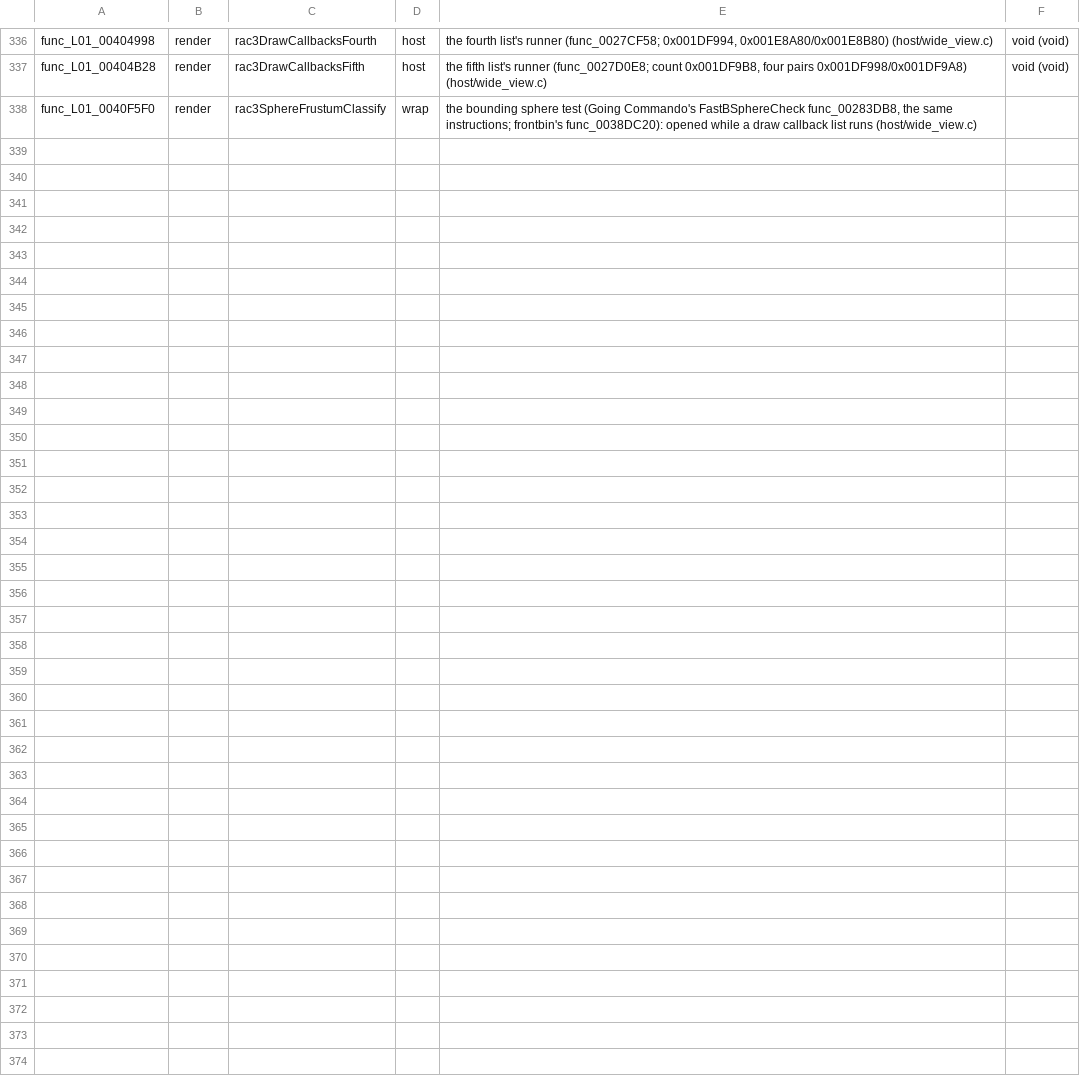
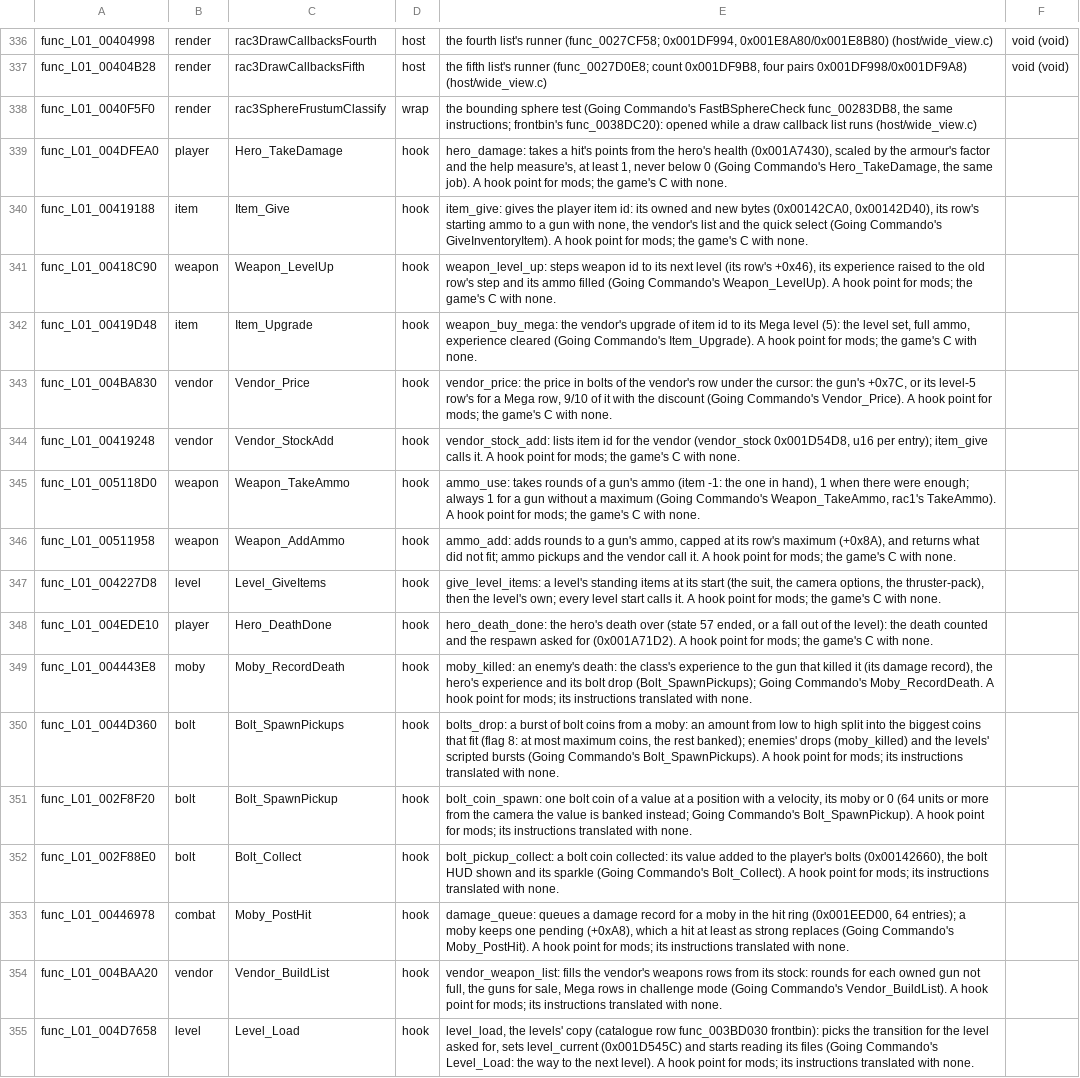
Before and after one commit to OpenRAC/OpenRAC, a TSV file: port/game/rac3-pal/libraries.tsv, drawn as a sheet; only a part is shown, gaps mark what is left out.

```diff
--- a/port/game/rac3-pal/libraries.tsv
+++ b/port/game/rac3-pal/libraries.tsv
@@ -338 +338,18 @@ func_L01_00404B28	render	rac3DrawCallbacksFifth	host	the fifth list's runner (fu
 func_L01_0040F5F0	render	rac3SphereFrustumClassify	wrap	the bounding sphere test (Going Commando's FastBSphereCheck func_00283DB8, the same instructions; frontbin's func_0038DC20): opened while a draw callback list runs (host/wide_view.c)
+func_L01_004DFEA0	player	Hero_TakeDamage	hook	hero_damage: takes a hit's points from the hero's health (0x001A7430), scaled by the armour's factor and the help measure's, at least 1, never below 0 (Going Commando's Hero_TakeDamage, the same job). A hook point for mods; the game's C with none.
+func_L01_00419188	item	Item_Give	hook	item_give: gives the player item id: its owned and new bytes (0x00142CA0, 0x00142D40), its row's starting ammo to a gun with none, the vendor's list and the quick select (Going Commando's GiveInventoryItem). A hook point for mods; the game's C with none.
+func_L01_00418C90	weapon	Weapon_LevelUp	hook	weapon_level_up: steps weapon id to its next level (its row's +0x46), its experience raised to the old row's step and its ammo filled (Going Commando's Weapon_LevelUp). A hook point for mods; the game's C with none.
+func_L01_00419D48	item	Item_Upgrade	hook	weapon_buy_mega: the vendor's upgrade of item id to its Mega level (5): the level set, full ammo, experience cleared (Going Commando's Item_Upgrade). A hook point for mods; the game's C with none.
+func_L01_004BA830	vendor	Vendor_Price	hook	vendor_price: the price in bolts of the vendor's row under the cursor: the gun's +0x7C, or its level-5 row's for a Mega row, 9/10 of it with the discount (Going Commando's Vendor_Price). A hook point for mods; the game's C with none.
+func_L01_00419248	vendor	Vendor_StockAdd	hook	vendor_stock_add: lists item id for the vendor (vendor_stock 0x001D54D8, u16 per entry); item_give calls it. A hook point for mods; the game's C with none.
+func_L01_005118D0	weapon	Weapon_TakeAmmo	hook	ammo_use: takes rounds of a gun's ammo (item -1: the one in hand), 1 when there were enough; always 1 for a gun without a maximum (Going Commando's Weapon_TakeAmmo, rac1's TakeAmmo). A hook point for mods; the game's C with none.
+func_L01_00511958	weapon	Weapon_AddAmmo	hook	ammo_add: adds rounds to a gun's ammo, capped at its row's maximum (+0x8A), and returns what did not fit; ammo pickups and the vendor call it. A hook point for mods; the game's C with none.
+func_L01_004227D8	level	Level_GiveItems	hook	give_level_items: a level's standing items at its start (the suit, the camera options, the thruster-pack), then the level's own; every level start calls it. A hook point for mods; the game's C with none.
+func_L01_004EDE10	player	Hero_DeathDone	hook	hero_death_done: the hero's death over (state 57 ended, or a fall out of the level): the death counted and the respawn asked for (0x001A71D2). A hook point for mods; the game's C with none.
+func_L01_004443E8	moby	Moby_RecordDeath	hook	moby_killed: an enemy's death: the class's experience to the gun that killed it (its damage record), the hero's experience and its bolt drop (Bolt_SpawnPickups); Going Commando's Moby_RecordDeath. A hook point for mods; its instructions translated with none.
+func_L01_0044D360	bolt	Bolt_SpawnPickups	hook	bolts_drop: a burst of bolt coins from a moby: an amount from low to high split into the biggest coins that fit (flag 8: at most maximum coins, the rest banked); enemies' drops (moby_killed) and the levels' scripted bursts (Going Commando's Bolt_SpawnPickups). A hook point for mods; its instructions translated with none.
+func_L01_002F8F20	bolt	Bolt_SpawnPickup	hook	bolt_coin_spawn: one bolt coin of a value at a position with a velocity, its moby or 0 (64 units or more from the camera the value is banked instead; Going Commando's Bolt_SpawnPickup). A hook point for mods; its instructions translated with none.
+func_L01_002F88E0	bolt	Bolt_Collect	hook	bolt_pickup_collect: a bolt coin collected: its value added to the player's bolts (0x00142660), the bolt HUD shown and its sparkle (Going Commando's Bolt_Collect). A hook point for mods; its instructions translated with none.
+func_L01_00446978	combat	Moby_PostHit	hook	damage_queue: queues a damage record for a moby in the hit ring (0x001EED00, 64 entries); a moby keeps one pending (+0xA8), which a hit at least as strong replaces (Going Commando's Moby_PostHit). A hook point for mods; its instructions translated with none.
+func_L01_004BAA20	vendor	Vendor_BuildList	hook	vendor_weapon_list: fills the vendor's weapons rows from its stock: rounds for each owned gun not full, the guns for sale, Mega rows in challenge mode (Going Commando's Vendor_BuildList). A hook point for mods; its instructions translated with none.
+func_L01_004D7658	level	Level_Load	hook	level_load, the levels' copy (catalogue row func_003BD030 frontbin): picks the transition for the level asked for, sets level_current (0x001D545C) and starts reading its files (Going Commando's Level_Load: the way to the next level). A hook point for mods; its instructions translated with none.
```
Also changed, not shown: port/game/rac3-ntsc/libraries.tsv, 20 other files.
